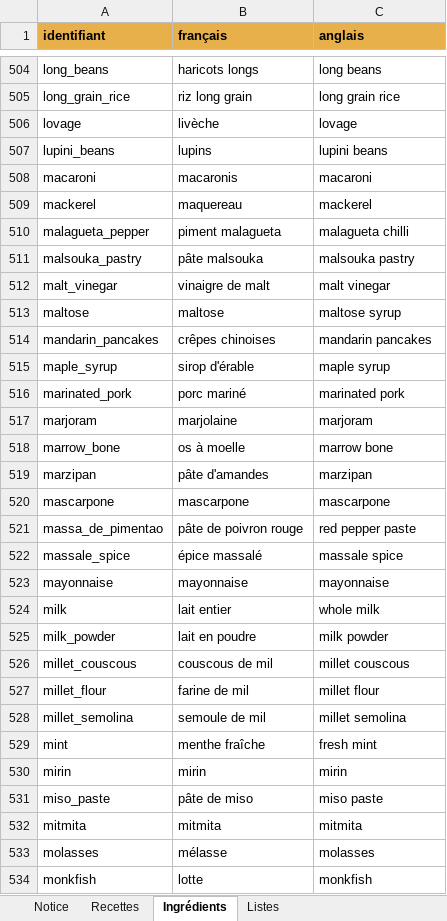
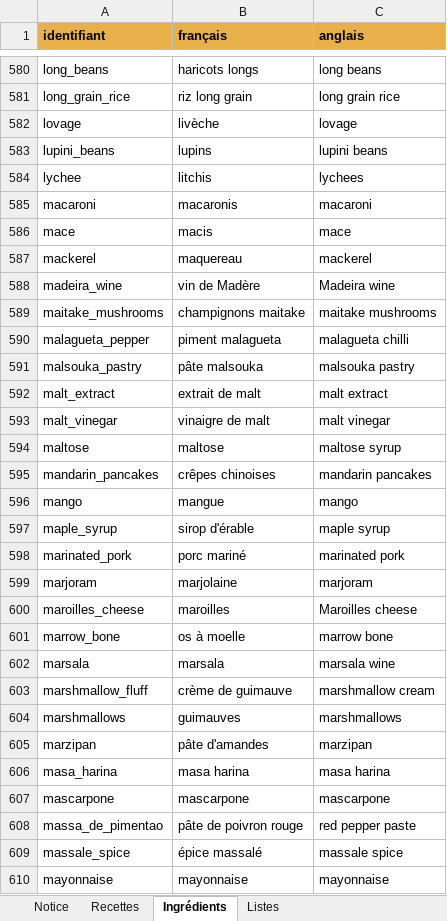
Before and after one commit to Georges7777777/unmondeatable, an Excel workbook: un-monde-a-table-modele.xlsx, sheet Ingrédients, drawn as a sheet; only a part is shown, gaps mark what is left out; the shorter side is filled out with more unchanged rows; values as stored, in another font and other column widths than the file's, no borders; removed rows and columns are numbered as before the commit, all else as after; the diff covers the shown part only; the diff names each change by its address in the sheet, - before the commit and + after, or states it on an @@ line.

```diff
--- a/un-monde-a-table-modele.xlsx (sheet Ingrédients)
+++ b/un-monde-a-table-modele.xlsx (sheet Ingrédients)
+row 584: lychee | litchis | lychees
+row 586: mace | macis | mace
+row 588: madeira_wine | vin de Madère | Madeira wine
+row 589: maitake_mushrooms | champignons maitake | maitake mushrooms
+row 592: malt_extract | extrait de malt | malt extract
+row 596: mango | mangue | mango
+row 600: maroilles_cheese | maroilles | Maroilles cheese
+row 602: marsala | marsala | marsala wine
+row 603: marshmallow_fluff | crème de guimauve | marshmallow cream
+row 604: marshmallows | guimauves | marshmallows
+row 606: masa_harina | masa harina | masa harina
-row 524: milk | lait entier | whole milk
```
Also changed, not shown: 195 added rows, 35 removed rows and 13 edited cells elsewhere in this sheet, 5 other files.
